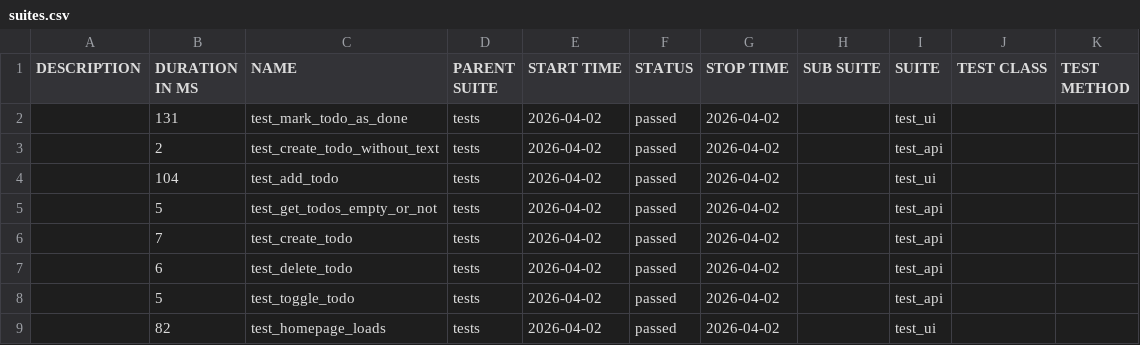
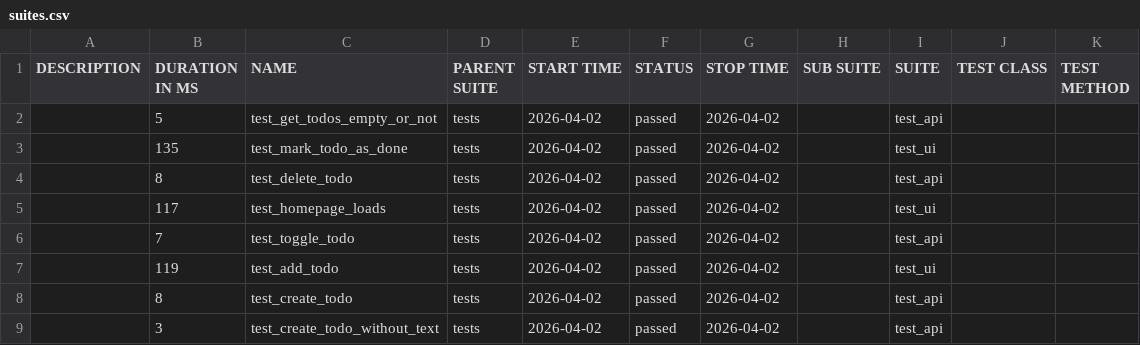
Before and after one commit to alexeyaar/TODO, a CSV file: data/suites.csv, drawn as a sheet.

```diff
--- a/data/suites.csv
+++ b/data/suites.csv
@@ -1,9 +1,9 @@
 "DESCRIPTION","DURATION IN MS","NAME","PARENT SUITE","START TIME","STATUS","STOP TIME","SUB SUITE","SUITE","TEST CLASS","TEST METHOD"
-"","131","test_mark_todo_as_done","tests","2026-04-02","passed","2026-04-02","","test_ui","",""
-"","2","test_create_todo_without_text","tests","2026-04-02","passed","2026-04-02","","test_api","",""
-"","104","test_add_todo","tests","2026-04-02","passed","2026-04-02","","test_ui","",""
 "","5","test_get_todos_empty_or_not","tests","2026-04-02","passed","2026-04-02","","test_api","",""
-"","7","test_create_todo","tests","2026-04-02","passed","2026-04-02","","test_api","",""
-"","6","test_delete_todo","tests","2026-04-02","passed","2026-04-02","","test_api","",""
-"","5","test_toggle_todo","tests","2026-04-02","passed","2026-04-02","","test_api","",""
-"","82","test_homepage_loads","tests","2026-04-02","passed","2026-04-02","","test_ui","",""
+"","135","test_mark_todo_as_done","tests","2026-04-02","passed","2026-04-02","","test_ui","",""
+"","8","test_delete_todo","tests","2026-04-02","passed","2026-04-02","","test_api","",""
+"","117","test_homepage_loads","tests","2026-04-02","passed","2026-04-02","","test_ui","",""
+"","7","test_toggle_todo","tests","2026-04-02","passed","2026-04-02","","test_api","",""
+"","119","test_add_todo","tests","2026-04-02","passed","2026-04-02","","test_ui","",""
+"","8","test_create_todo","tests","2026-04-02","passed","2026-04-02","","test_api","",""
+"","3","test_create_todo_without_text","tests","2026-04-02","passed","2026-04-02","","test_api","",""
```
Also changed, not shown: 30 other files.
